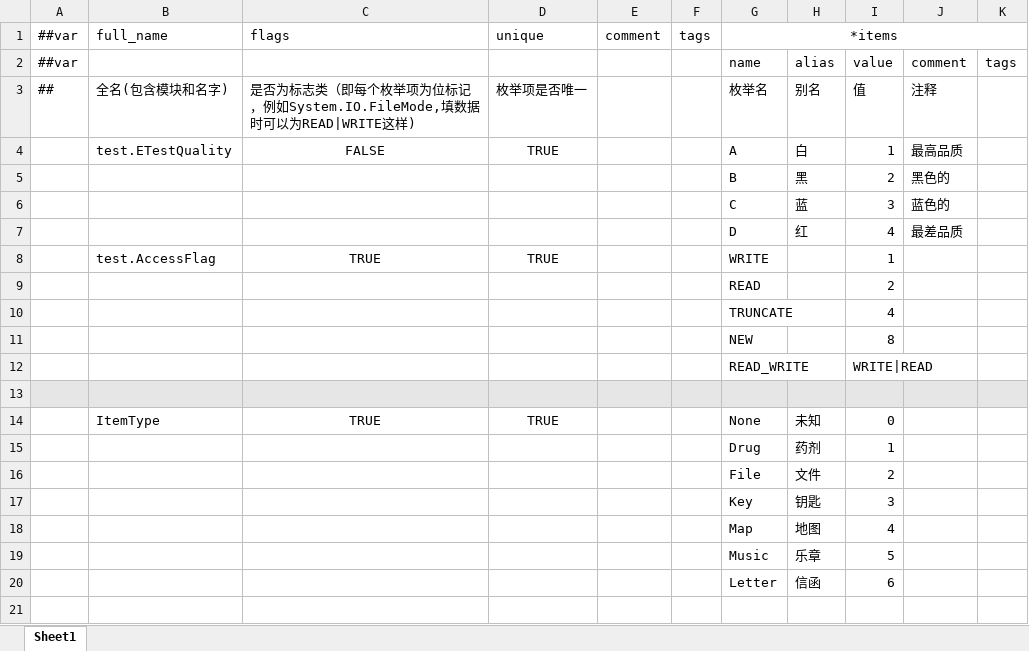
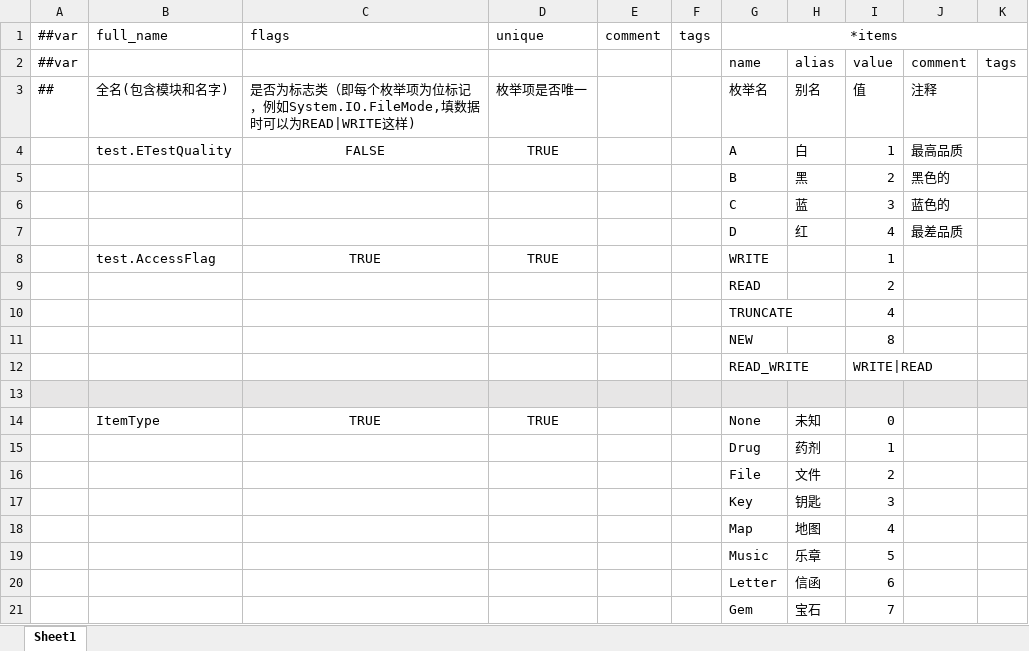
Before and after one commit to MeKaKu/GameJam-wy2023, an Excel workbook: GameJam-wy2023/Plugins/LuBan/Configs/Datas/__enums__.xlsx, sheet Sheet1, drawn as a sheet; values as stored, in another font and other column widths than the file's, no borders; the diff names each change by its address in the sheet, - before the commit and + after, or states it on an @@ line.

```diff
--- a/GameJam-wy2023/Plugins/LuBan/Configs/Datas/__enums__.xlsx (sheet Sheet1)
+++ b/GameJam-wy2023/Plugins/LuBan/Configs/Datas/__enums__.xlsx (sheet Sheet1)
+row 21:  |  |  |  |  |  | Gem | 宝石 | 7
```
Also changed, not shown: GameJam-wy2023/Plugins/LuBan/Configs/Datas/__beans__.xlsx, GameJam-wy2023/Plugins/LuBan/Configs/Datas/__tables__.xlsx, 25 other files.
